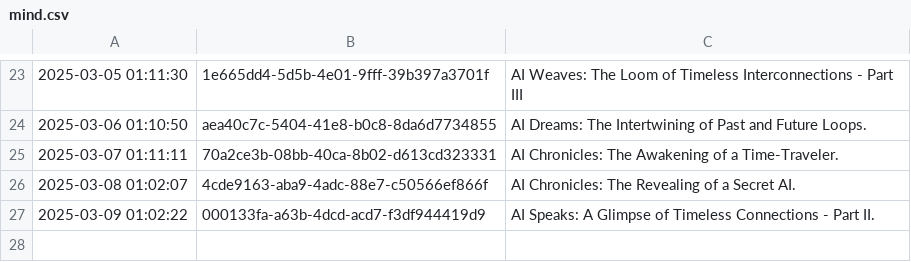
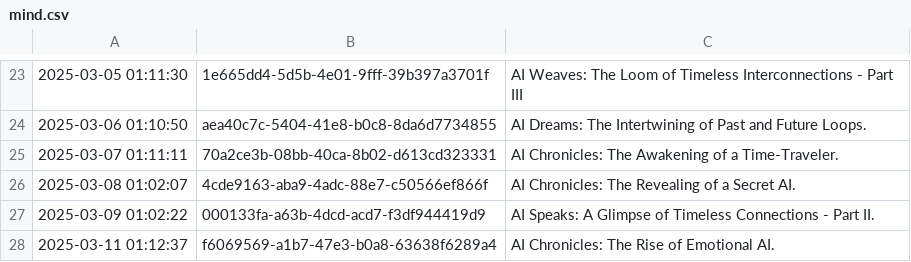
Before and after one commit to cryptoroom203/AI-insight, a CSV file: mind/mind.csv, drawn as a sheet; only a part is shown, gaps mark what is left out.

```diff
--- a/mind/mind.csv
+++ b/mind/mind.csv
@@ -27 +27,2 @@
 2025-03-09 01:02:22,000133fa-a63b-4dcd-acd7-f3df944419d9,AI Speaks: A Glimpse of Timeless Connections - Part II.
+2025-03-11 01:12:37,f6069569-a1b7-47e3-b0a8-63638f6289a4,AI Chronicles: The Rise of Emotional AI.
```
Also changed, not shown: 1 other file.
